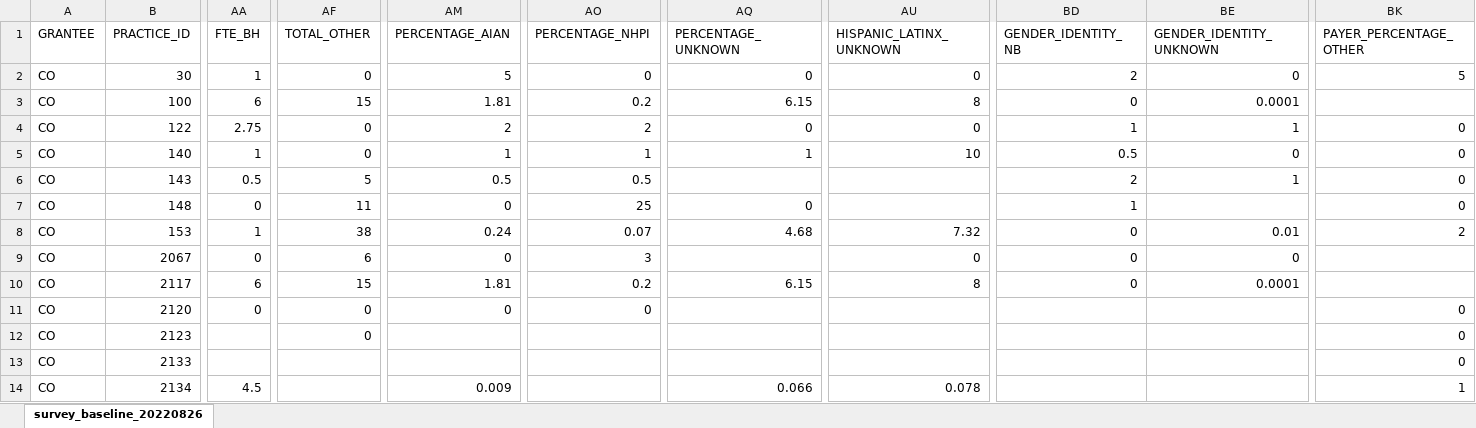
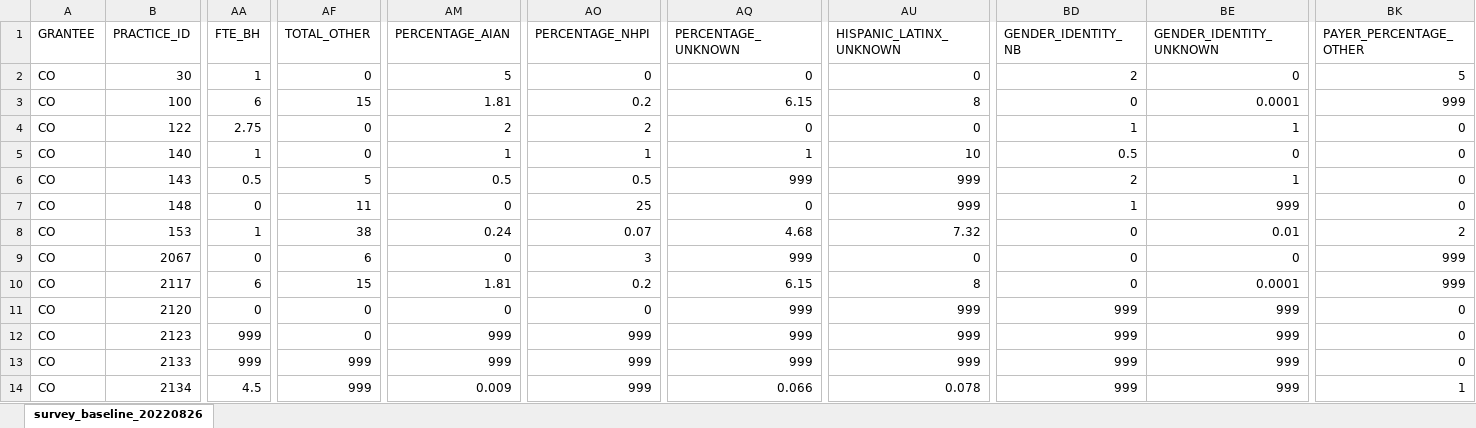
Before and after one commit to CUDFM-Analytics/norc, an Excel workbook: results/survey_baseline_20220826.xlsx, sheet survey_baseline_20220826, drawn as a sheet; only a part is shown, gaps mark what is left out; values as stored, in another font and other column widths than the file's, no borders; the diff covers the shown part only; the diff names each change by its address in the sheet, - before the commit and + after, or states it on an @@ line.

Commit message:
survey_app order
was out of order and pulled wrong one; fixed and re-ran logs and output

```diff
--- a/results/survey_baseline_20220826.xlsx (sheet survey_baseline_20220826)
+++ b/results/survey_baseline_20220826.xlsx (sheet survey_baseline_20220826)
-BK3 (PAYER_PERCENTAGE_OTHER): (empty)
+BK3 (PAYER_PERCENTAGE_OTHER): 999
-AQ6 (PERCENTAGE_UNKNOWN): (empty)
+AQ6 (PERCENTAGE_UNKNOWN): 999
-AU6:AU7 (HISPANIC_LATINX_UNKNOWN): (empty)
+AU6:AU7 (HISPANIC_LATINX_UNKNOWN): 999
-BE7 (GENDER_IDENTITY_UNKNOWN): (empty)
+BE7 (GENDER_IDENTITY_UNKNOWN): 999
-AQ9 (PERCENTAGE_UNKNOWN): (empty)
+AQ9 (PERCENTAGE_UNKNOWN): 999
-BK9:BK10 (PAYER_PERCENTAGE_OTHER): (empty)
+BK9:BK10 (PAYER_PERCENTAGE_OTHER): 999
-AQ11:AQ13 (PERCENTAGE_UNKNOWN): (empty)
+AQ11:AQ13 (PERCENTAGE_UNKNOWN): 999
-AU11:AU13 (HISPANIC_LATINX_UNKNOWN): (empty)
+AU11:AU13 (HISPANIC_LATINX_UNKNOWN): 999
-BD11:BD14 (GENDER_IDENTITY_NB): (empty)
+BD11:BD14 (GENDER_IDENTITY_NB): 999
-BE11:BE14 (GENDER_IDENTITY_UNKNOWN): (empty)
+BE11:BE14 (GENDER_IDENTITY_UNKNOWN): 999
-AA12:AA13 (FTE_BH): (empty)
+AA12:AA13 (FTE_BH): 999
-AM12:AM13 (PERCENTAGE_AIAN): (empty)
+AM12:AM13 (PERCENTAGE_AIAN): 999
-AO12:AO14 (PERCENTAGE_NHPI): (empty)
+AO12:AO14 (PERCENTAGE_NHPI): 999
-AF13:AF14 (TOTAL_OTHER): (empty)
+AF13:AF14 (TOTAL_OTHER): 999
```
Also changed, not shown: 182 edited cells elsewhere in this sheet, 13 other files.
